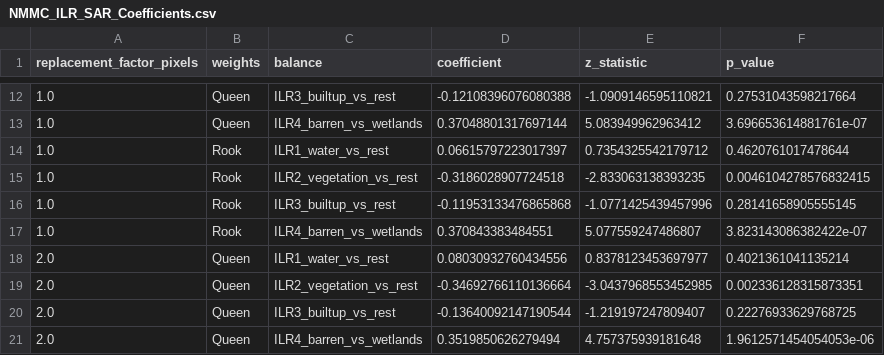
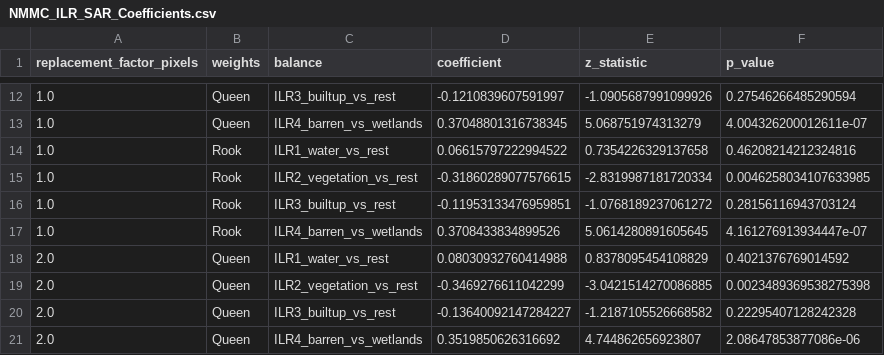
Before and after one commit to Abhikane22/NMMC-ECO-ANALYTICS, a CSV file: outputs/reports/NMMC_ILR_SAR_Coefficients.csv, drawn as a sheet; only a part is shown, gaps mark what is left out; the diff covers the shown part only.

```diff
--- a/outputs/reports/NMMC_ILR_SAR_Coefficients.csv
+++ b/outputs/reports/NMMC_ILR_SAR_Coefficients.csv
@@ -12,10 +12,10 @@ replacement_factor_pixels,weights,balance,coefficient,z_statistic,p_value
-1.0,Queen,ILR3_builtup_vs_rest,-0.12108396076080388,-1.0909146595110821,0.27531043598217664
-1.0,Queen,ILR4_barren_vs_wetlands,0.37048801317697144,5.083949962963412,3.696653614881761e-07
-1.0,Rook,ILR1_water_vs_rest,0.06615797223017397,0.7354325542179712,0.4620761017478644
-1.0,Rook,ILR2_vegetation_vs_rest,-0.3186028907724518,-2.833063138393235,0.0046104278576832415
-1.0,Rook,ILR3_builtup_vs_rest,-0.11953133476865868,-1.0771425439457996,0.28141658905555145
-1.0,Rook,ILR4_barren_vs_wetlands,0.370843383484551,5.077559247486807,3.823143086382422e-07
-2.0,Queen,ILR1_water_vs_rest,0.08030932760434556,0.8378123453697977,0.4021361041135214
-2.0,Queen,ILR2_vegetation_vs_rest,-0.34692766110136664,-3.0437968553452985,0.002336128315873351
-2.0,Queen,ILR3_builtup_vs_rest,-0.13640092147190544,-1.219197247809407,0.22276933629768725
-2.0,Queen,ILR4_barren_vs_wetlands,0.3519850626279494,4.757375939181648,1.9612571454054053e-06
+1.0,Queen,ILR3_builtup_vs_rest,-0.1210839607591997,-1.0905687991099926,0.27546266485290594
+1.0,Queen,ILR4_barren_vs_wetlands,0.37048801316738345,5.068751974313279,4.004326200012611e-07
+1.0,Rook,ILR1_water_vs_rest,0.06615797222994522,0.7354226329137658,0.46208214212324816
+1.0,Rook,ILR2_vegetation_vs_rest,-0.31860289077576615,-2.8319987181720334,0.0046258034107633985
+1.0,Rook,ILR3_builtup_vs_rest,-0.11953133476959851,-1.0768189237061272,0.28156116943703124
+1.0,Rook,ILR4_barren_vs_wetlands,0.3708433834899526,5.0614280891605645,4.161276913934447e-07
+2.0,Queen,ILR1_water_vs_rest,0.08030932760414988,0.8378095454108829,0.4021376769014592
+2.0,Queen,ILR2_vegetation_vs_rest,-0.3469276611042299,-3.0421514270086885,0.0023489369538275398
+2.0,Queen,ILR3_builtup_vs_rest,-0.13640092147284227,-1.2187105526668582,0.22295407128242328
+2.0,Queen,ILR4_barren_vs_wetlands,0.3519850626316692,4.744862656923807,2.08647853877086e-06
```
Also changed, not shown: 42 edited cells elsewhere in this file, outputs/reports/NMMC_ILR_SAR_Diagnostics.csv, outputs/reports/NMMC_ILR_SAR_Impacts.csv, 12 other files.
